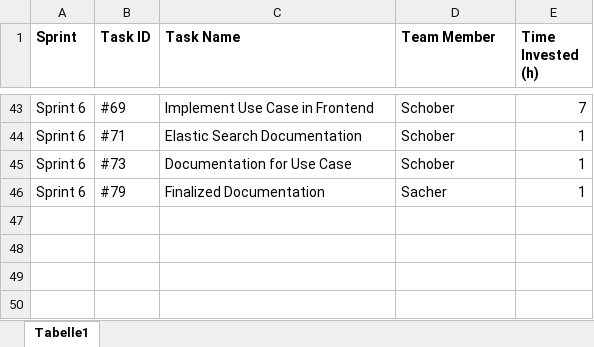
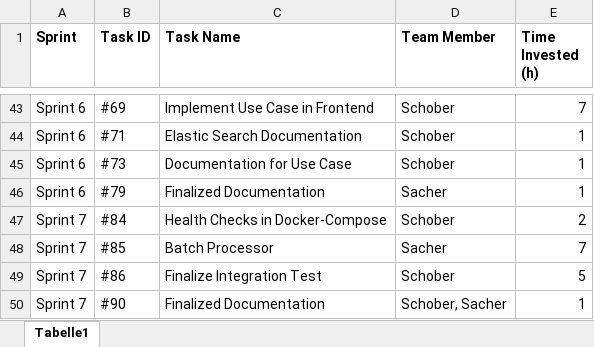
Before and after one commit to BunnySupreme/SWEN3Project, an Excel workbook: documentation/TimeTracking.xlsx, sheet Tabelle1, drawn as a sheet; only a part is shown, gaps mark what is left out; values as stored, in another font and other column widths than the file's, no borders; table styles not drawn; the diff names each change by its address in the sheet, - before the commit and + after, or states it on an @@ line.

Commit message:
90 - Updated documentation

```diff
--- a/documentation/TimeTracking.xlsx (sheet Tabelle1)
+++ b/documentation/TimeTracking.xlsx (sheet Tabelle1)
+row 47: Sprint 7 | #84 | Health Checks in Docker-Compose | Schober | 2
+row 48: Sprint 7 | #85 | Batch Processor | Sacher | 7
+row 49: Sprint 7 | #86 | Finalize Integration Test | Schober | 5
+row 50: Sprint 7 | #90 | Finalized Documentation | Schober, Sacher | 1
```
Also changed, not shown: 3 other files.
